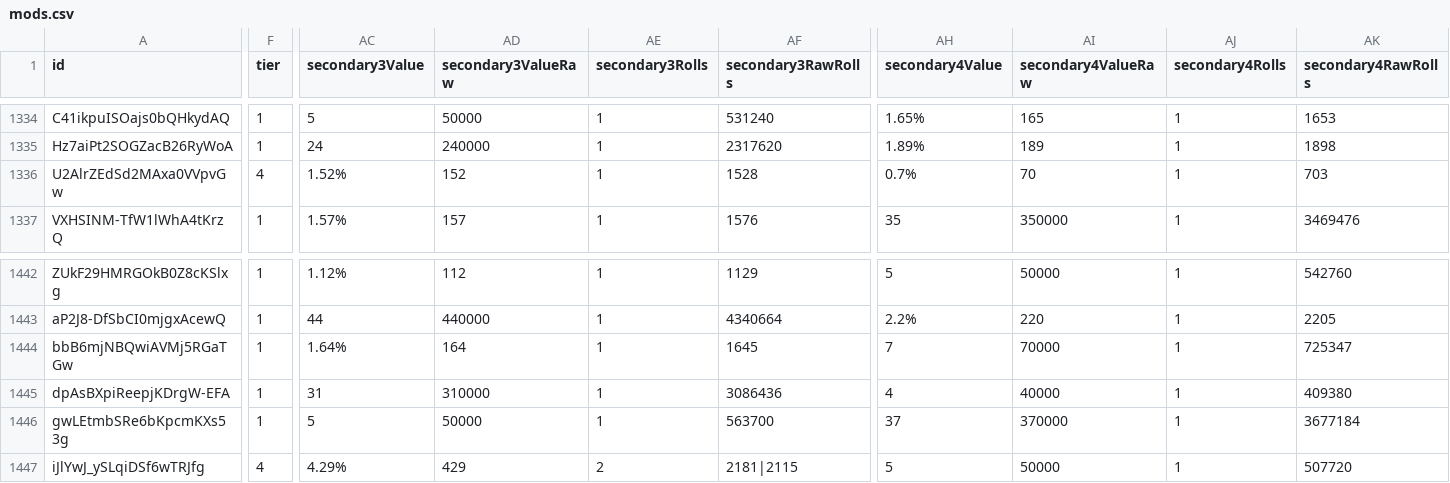
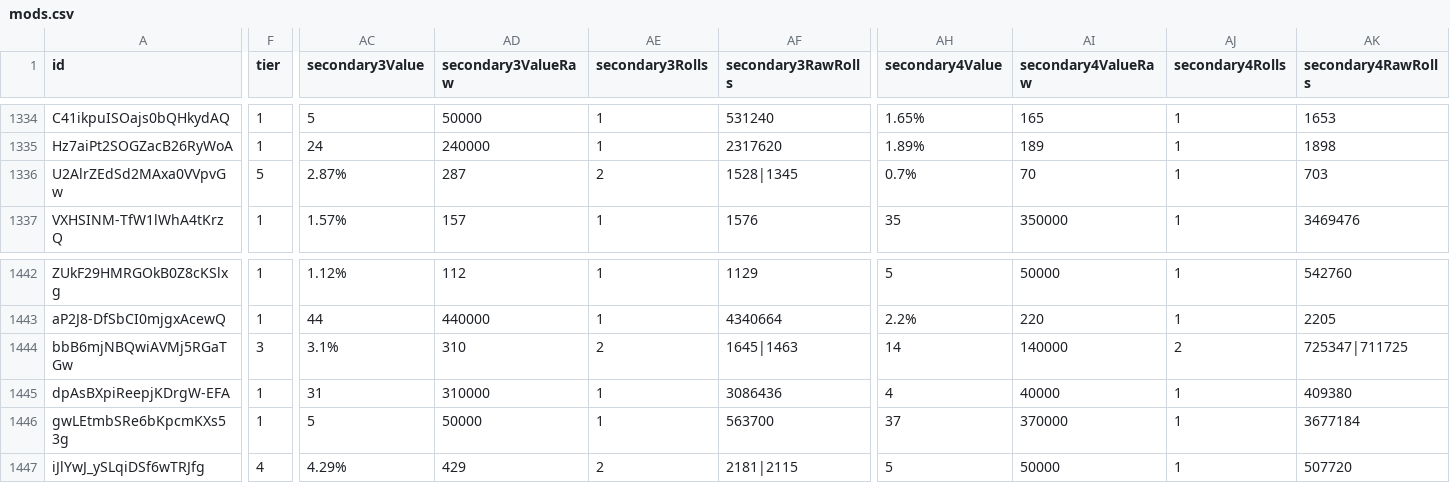
Before and after one commit to vhontebh-arch/swgoh, a CSV file: mods.csv, drawn as a sheet; only a part is shown, gaps mark what is left out; the diff names each change by its address in the sheet, - before the commit and + after, or states it on an @@ line.

```diff
--- a/mods.csv
+++ b/mods.csv
-F1336 (tier): 4
+F1336 (tier): 5
-AC1336 (secondary3Value): 1.52%
+AC1336 (secondary3Value): 2.87%
-AD1336 (secondary3ValueRaw): 152
+AD1336 (secondary3ValueRaw): 287
-AE1336 (secondary3Rolls): 1
+AE1336 (secondary3Rolls): 2
-AF1336 (secondary3RawRolls): 1528
+AF1336 (secondary3RawRolls): 1528|1345
-F1444 (tier): 1
+F1444 (tier): 3
-AC1444 (secondary3Value): 1.64%
+AC1444 (secondary3Value): 3.1%
-AD1444 (secondary3ValueRaw): 164
+AD1444 (secondary3ValueRaw): 310
-AE1444 (secondary3Rolls): 1
+AE1444 (secondary3Rolls): 2
-AF1444 (secondary3RawRolls): 1645
+AF1444 (secondary3RawRolls): 1645|1463
-AH1444 (secondary4Value): 7
+AH1444 (secondary4Value): 14
-AI1444 (secondary4ValueRaw): 70000
+AI1444 (secondary4ValueRaw): 140000
-AJ1444 (secondary4Rolls): 1
+AJ1444 (secondary4Rolls): 2
-AK1444 (secondary4RawRolls): 725347
+AK1444 (secondary4RawRolls): 725347|711725
```
Also changed, not shown: mod_analysis.csv, roster.csv, 1 other file.
